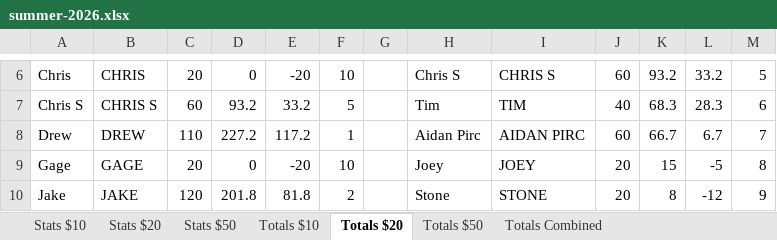
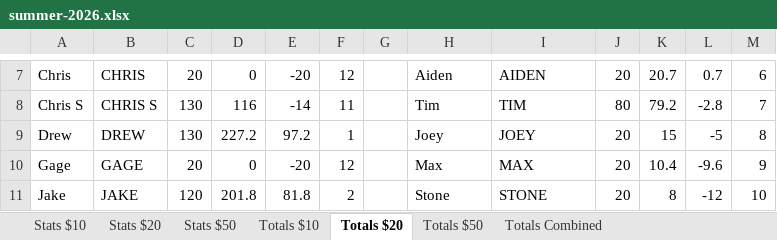
Before and after one commit to bwgoulet/poker-stats, an Excel workbook: data/summer-2026.xlsx, sheet Totals $20, drawn as a sheet; only a part is shown, gaps mark what is left out; values as stored, in another font and other column widths than the file's, no borders; charts and pictures and conditional formats not drawn; addresses are those after the commit; the diff covers the shown part only; the diff names each change by its address in the sheet, - before the commit and + after, or states it on an @@ line.

```diff
--- a/data/summer-2026.xlsx (sheet Totals $20)
+++ b/data/summer-2026.xlsx (sheet Totals $20)
-F7: 10
+F7: 12
-H7: Chris S
+H7: Aiden
-I7: CHRIS S
+I7: AIDEN
-J7: 60
+J7: 20
-K7: 93.2
+K7: 20.7
-L7: 33.2
+L7: 0.7
-M7: 5
+M7: 6
-C8: 60
+C8: 130
-D8: 93.2
+D8: 116
-E8: 33.2
+E8: -14
-F8: 5
+F8: 11
-J8: 40
+J8: 80
-K8: 68.3
+K8: 79.2
-L8: 28.3
+L8: -2.8
-M8: 6
+M8: 7
-C9: 110
+C9: 130
-E9: 117.2
+E9: 97.2
-H9: Aidan Pirc
+H9: Joey
-I9: AIDAN PIRC
+I9: JOEY
-J9: 60
+J9: 20
-K9: 66.7
+K9: 15
-L9: 6.7
+L9: -5
-M9: 7
+M9: 8
-F10: 10
+F10: 12
-H10: Joey
+H10: Max
-I10: JOEY
+I10: MAX
-K10: 15
+K10: 10.4
-L10: -5
+L10: -9.6
-M10: 8
+M10: 9
-M11: 9
+M11: 10
```
Also changed, not shown: 2 added rows and 96 edited cells elsewhere in this sheet, sheet Totals Combined (w$50), sheet Totals Combined, sheet Stats $20.
